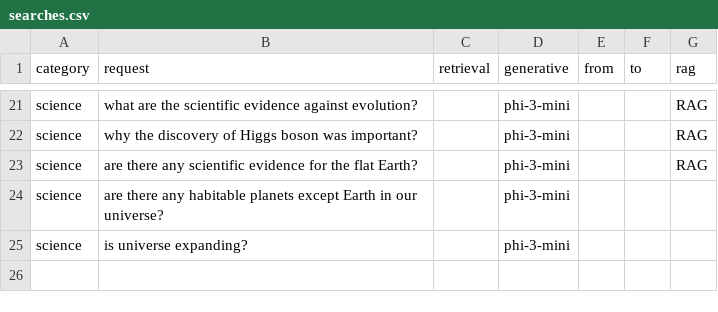
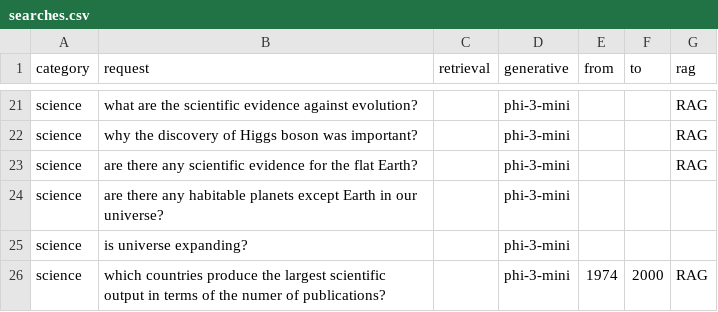
Before and after one commit to alexandra-elbakyan/rhenium, a CSV file: searches.csv, drawn as a sheet; only a part is shown, gaps mark what is left out.

Commit message:
added example search about country scientific output

```diff
--- a/searches.csv
+++ b/searches.csv
@@ -25 +25,2 @@ category,request,retrieval,generative,from,to,rag
 "science","is universe expanding?","","phi-3-mini","","",""
+"science","which countries produce the largest scientific output in terms of the numer of publications?","","phi-3-mini",1974,2000,"RAG"
```
